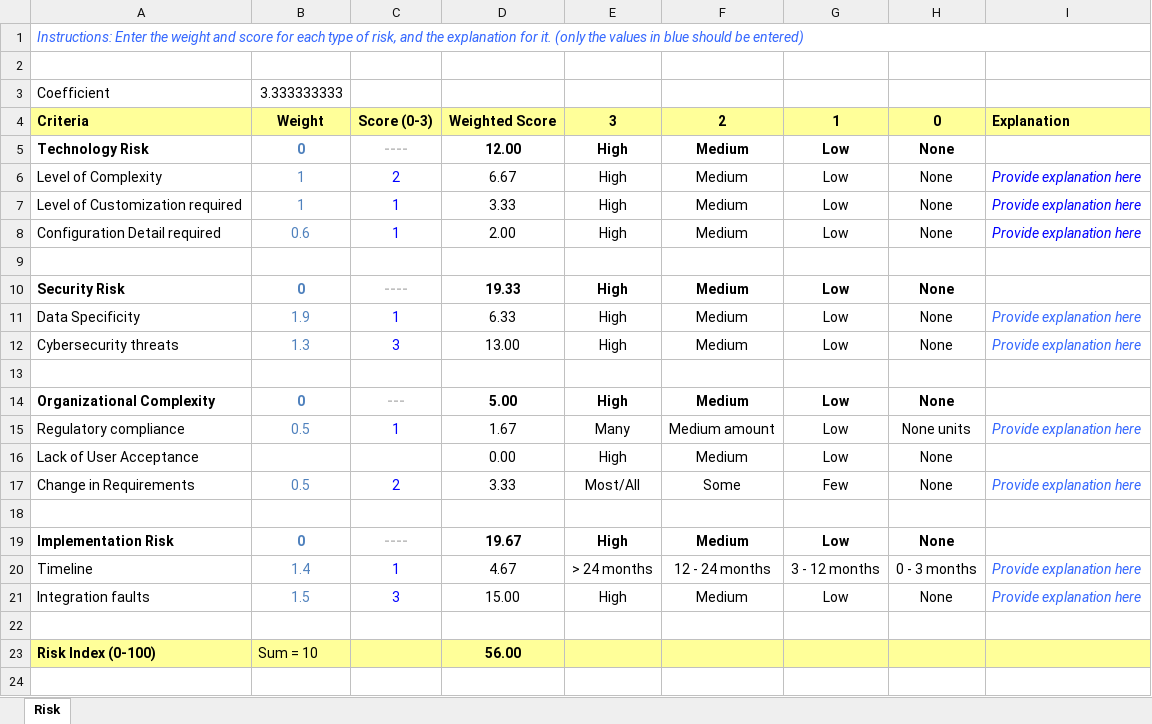
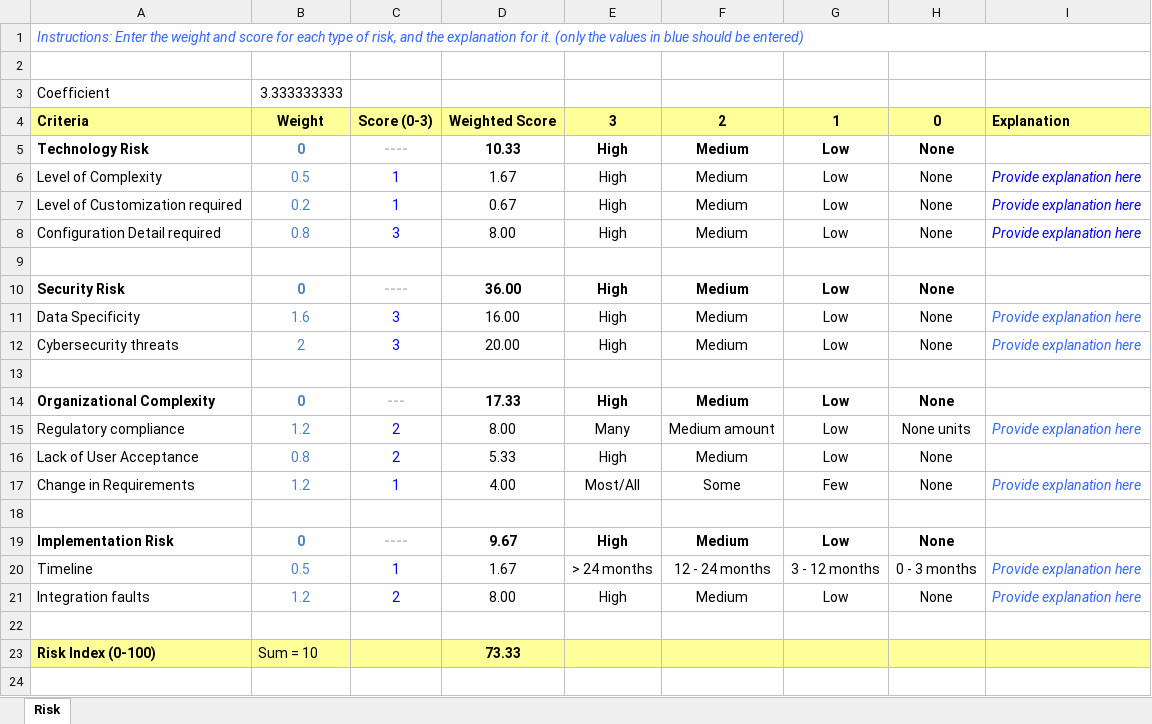
Before and after one commit to chungs10/rcc-platform, an Excel workbook: Project Documents/IT_RiskAnalysisSheet.xlsx, sheet Risk, drawn as a sheet; only a part is shown; values as stored, in another font and other column widths than the file's, no borders; the diff covers the shown part only; the diff names each change by its address in the sheet, - before the commit and + after, or states it on an @@ line.

```diff
--- a/Project Documents/IT_RiskAnalysisSheet.xlsx (sheet Risk)
+++ b/Project Documents/IT_RiskAnalysisSheet.xlsx (sheet Risk)
-D5: 12.00
+D5: 10.33
-B6: 1
+B6: 0.5
-C6: 2
+C6: 1
-D6: 6.67
+D6: 1.67
-B7: 1
+B7: 0.2
-D7: 3.33
+D7: 0.67
-B8: 0.6
+B8: 0.8
-C8: 1
+C8: 3
-D8: 2.00
+D8: 8.00
-D10: 19.33
+D10: 36.00
-B11: 1.9
+B11: 1.6
-C11: 1
+C11: 3
-D11: 6.33
+D11: 16.00
-B12: 1.3
+B12: 2
-D12: 13.00
+D12: 20.00
-D14: 5.00
+D14: 17.33
-B15: 0.5
+B15: 1.2
-C15: 1
+C15: 2
-D15: 1.67
+D15: 8.00
-B16: (empty)
+B16: 0.8
-C16: (empty)
+C16: 2
-D16: 0.00
+D16: 5.33
-B17: 0.5
+B17: 1.2
-C17: 2
+C17: 1
-D17: 3.33
+D17: 4.00
-D19: 19.67
+D19: 9.67
-B20: 1.4
+B20: 0.5
-D20: 4.67
+D20: 1.67
-B21: 1.5
+B21: 1.2
-C21: 3
+C21: 2
-D21: 15.00
+D21: 8.00
-D23: 56.00
+D23: 73.33
```
Also changed, not shown: 1 edited cell elsewhere in this sheet, Project Documents/Risk Management.xlsx.
